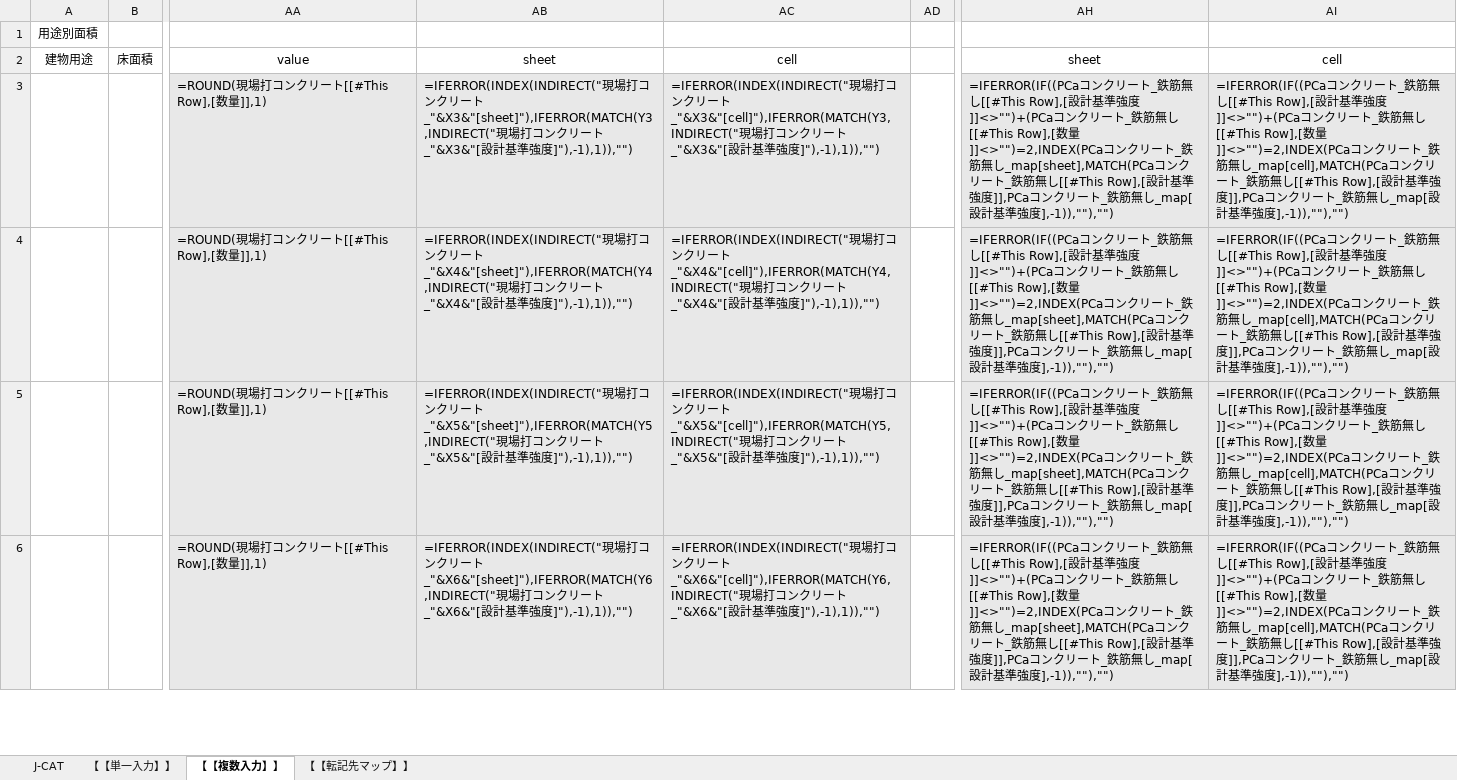
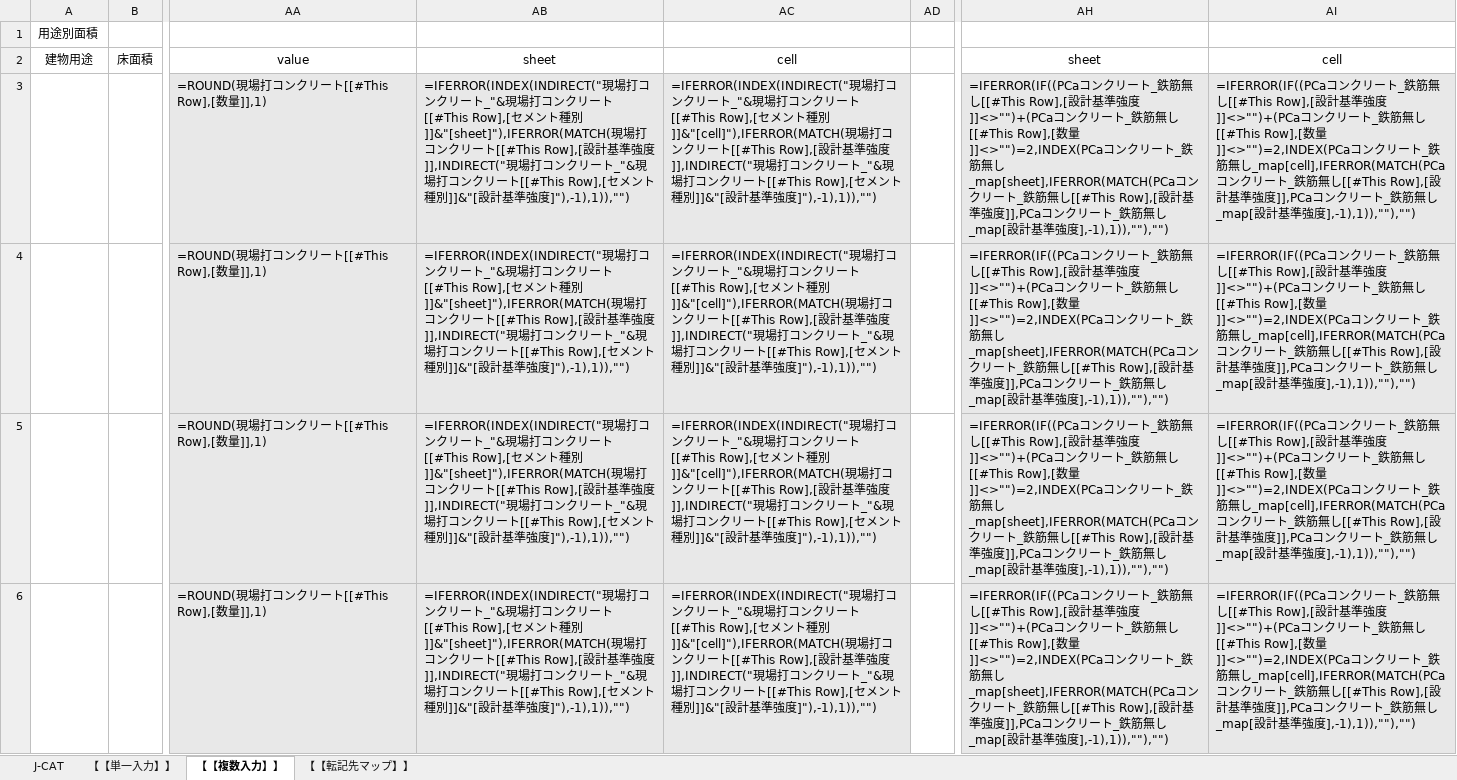
Before and after one commit to Takaaki-Usami/EQL, an Excel workbook: J-CAT読込用.xlsm, sheet 【【複数入力】】, drawn as a sheet; only a part is shown, gaps mark what is left out; values as stored, in another font and other column widths than the file's, no borders; formulas are shown in place of their values; table styles not drawn; the diff covers the shown part only; the diff names each change by its address in the sheet, - before the commit and + after, or states it on an @@ line.

Commit message:
Supabase連携機能を追加

```diff
--- a/J-CAT読込用.xlsm (sheet 【【複数入力】】)
+++ b/J-CAT読込用.xlsm (sheet 【【複数入力】】)
-AB3: …ート_"&X3&"[sheet]"),IFERROR(MATCH(Y3,INDIRECT("現場打コンクリート_"&X3&"[設計…
+AB3: …ート_"&現場打コンクリート[[#This Row],[セメント種別]]&"[sheet]"),IFERROR(MATCH(現場打コンクリート[[#This Row],[設計基準強度]],INDIRECT("現場打コンクリート_"&現場打コンクリート[[#This Row],[セメント種別]]&"[設計…
-AC3: …ート_"&X3&"[cell]"),IFERROR(MATCH(Y3,INDIRECT("現場打コンクリート_"&X3&"[設計…
+AC3: …ート_"&現場打コンクリート[[#This Row],[セメント種別]]&"[cell]"),IFERROR(MATCH(現場打コンクリート[[#This Row],[設計基準強度]],INDIRECT("現場打コンクリート_"&現場打コンクリート[[#This Row],[セメント種別]]&"[設計…
-AH3:AH6: …鉄筋無し_map[sheet],MATCH(PCaコンクリート_鉄筋無し[[#This Row],[設計基準強度]],PCaコンクリート_鉄筋無し_map[設計基準強度],-1)),""),"")
+AH3:AH6: …鉄筋無し_map[sheet],IFERROR(MATCH(PCaコンクリート_鉄筋無し[[#This Row],[設計基準強度]],PCaコンクリート_鉄筋無し_map[設計基準強度],-1),1)),""),"")
-AI3:AI6: …鉄筋無し_map[cell],MATCH(PCaコンクリート_鉄筋無し[[#This Row],[設計基準強度]],PCaコンクリート_鉄筋無し_map[設計基準強度],-1)),""),"")
+AI3:AI6: …鉄筋無し_map[cell],IFERROR(MATCH(PCaコンクリート_鉄筋無し[[#This Row],[設計基準強度]],PCaコンクリート_鉄筋無し_map[設計基準強度],-1),1)),""),"")
-AB4: …ート_"&X4&"[sheet]"),IFERROR(MATCH(Y4,INDIRECT("現場打コンクリート_"&X4&"[設計…
+AB4: …ート_"&現場打コンクリート[[#This Row],[セメント種別]]&"[sheet]"),IFERROR(MATCH(現場打コンクリート[[#This Row],[設計基準強度]],INDIRECT("現場打コンクリート_"&現場打コンクリート[[#This Row],[セメント種別]]&"[設計…
-AC4: …ート_"&X4&"[cell]"),IFERROR(MATCH(Y4,INDIRECT("現場打コンクリート_"&X4&"[設計…
+AC4: …ート_"&現場打コンクリート[[#This Row],[セメント種別]]&"[cell]"),IFERROR(MATCH(現場打コンクリート[[#This Row],[設計基準強度]],INDIRECT("現場打コンクリート_"&現場打コンクリート[[#This Row],[セメント種別]]&"[設計…
-AB5: …ート_"&X5&"[sheet]"),IFERROR(MATCH(Y5,INDIRECT("現場打コンクリート_"&X5&"[設計…
+AB5: …ート_"&現場打コンクリート[[#This Row],[セメント種別]]&"[sheet]"),IFERROR(MATCH(現場打コンクリート[[#This Row],[設計基準強度]],INDIRECT("現場打コンクリート_"&現場打コンクリート[[#This Row],[セメント種別]]&"[設計…
-AC5: …ート_"&X5&"[cell]"),IFERROR(MATCH(Y5,INDIRECT("現場打コンクリート_"&X5&"[設計…
+AC5: …ート_"&現場打コンクリート[[#This Row],[セメント種別]]&"[cell]"),IFERROR(MATCH(現場打コンクリート[[#This Row],[設計基準強度]],INDIRECT("現場打コンクリート_"&現場打コンクリート[[#This Row],[セメント種別]]&"[設計…
-AB6: …ート_"&X6&"[sheet]"),IFERROR(MATCH(Y6,INDIRECT("現場打コンクリート_"&X6&"[設計…
+AB6: …ート_"&現場打コンクリート[[#This Row],[セメント種別]]&"[sheet]"),IFERROR(MATCH(現場打コンクリート[[#This Row],[設計基準強度]],INDIRECT("現場打コンクリート_"&現場打コンクリート[[#This Row],[セメント種別]]&"[設計…
-AC6: …ート_"&X6&"[cell]"),IFERROR(MATCH(Y6,INDIRECT("現場打コンクリート_"&X6&"[設計…
+AC6: …ート_"&現場打コンクリート[[#This Row],[セメント種別]]&"[cell]"),IFERROR(MATCH(現場打コンクリート[[#This Row],[設計基準強度]],INDIRECT("現場打コンクリート_"&現場打コンクリート[[#This Row],[セメント種別]]&"[設計…
```
Also changed, not shown: 376 edited cells elsewhere in this sheet.
